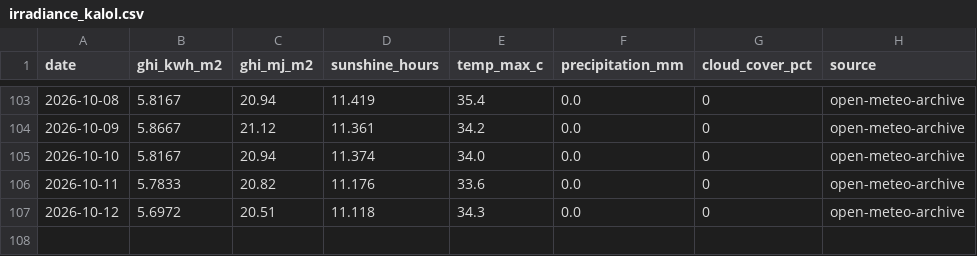
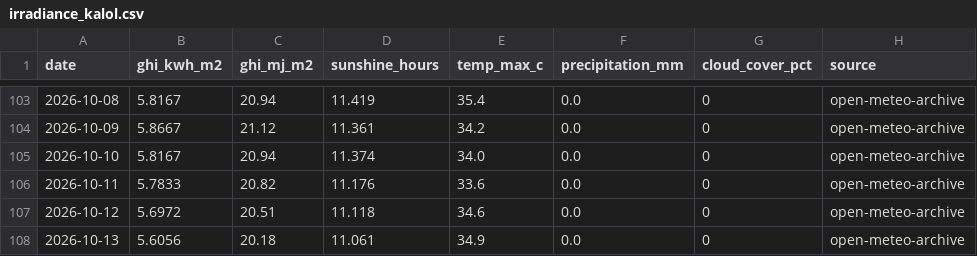
Before and after one commit to Sahil2911/Inverter, a CSV file: data/processed/irradiance_kalol.csv, drawn as a sheet; only a part is shown, gaps mark what is left out.

```diff
--- a/data/processed/irradiance_kalol.csv
+++ b/data/processed/irradiance_kalol.csv
@@ -106,2 +106,3 @@ date,ghi_kwh_m2,ghi_mj_m2,sunshine_hours,temp_max_c,precipitation_mm,cloud_cover
 2026-10-11,5.7833,20.82,11.176,33.6,0.0,0,open-meteo-archive
-2026-10-12,5.6972,20.51,11.118,34.3,0.0,0,open-meteo-archive
+2026-10-12,5.6972,20.51,11.118,34.6,0.0,0,open-meteo-archive
+2026-10-13,5.6056,20.18,11.061,34.9,0.0,0,open-meteo-archive
```
Also changed, not shown: data/processed/generation_daily.csv, data/processed/generation_sites.csv, 1 other file.
